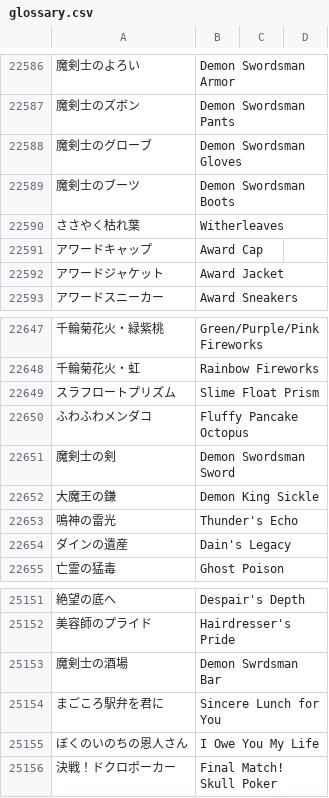
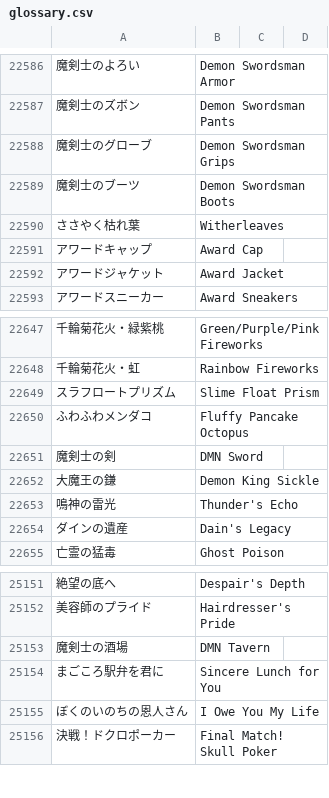
Before and after one commit to dqx-translation-project/dqx-custom-translations, a CSV file: csv/glossary.csv, drawn as a sheet; only a part is shown, gaps mark what is left out; the diff names each change by its address in the sheet, - before the commit and + after, or states it on an @@ line.

Commit message:
Update glossary.csv

```diff
--- a/csv/glossary.csv
+++ b/csv/glossary.csv
-B22588: Demon Swordsman Gloves
+B22588: Demon Swordsman Grips
-B22651: Demon Swordsman Sword
+B22651: DMN Sword
-B25153: Demon Swrdsman Bar
+B25153: DMN Tavern
```
